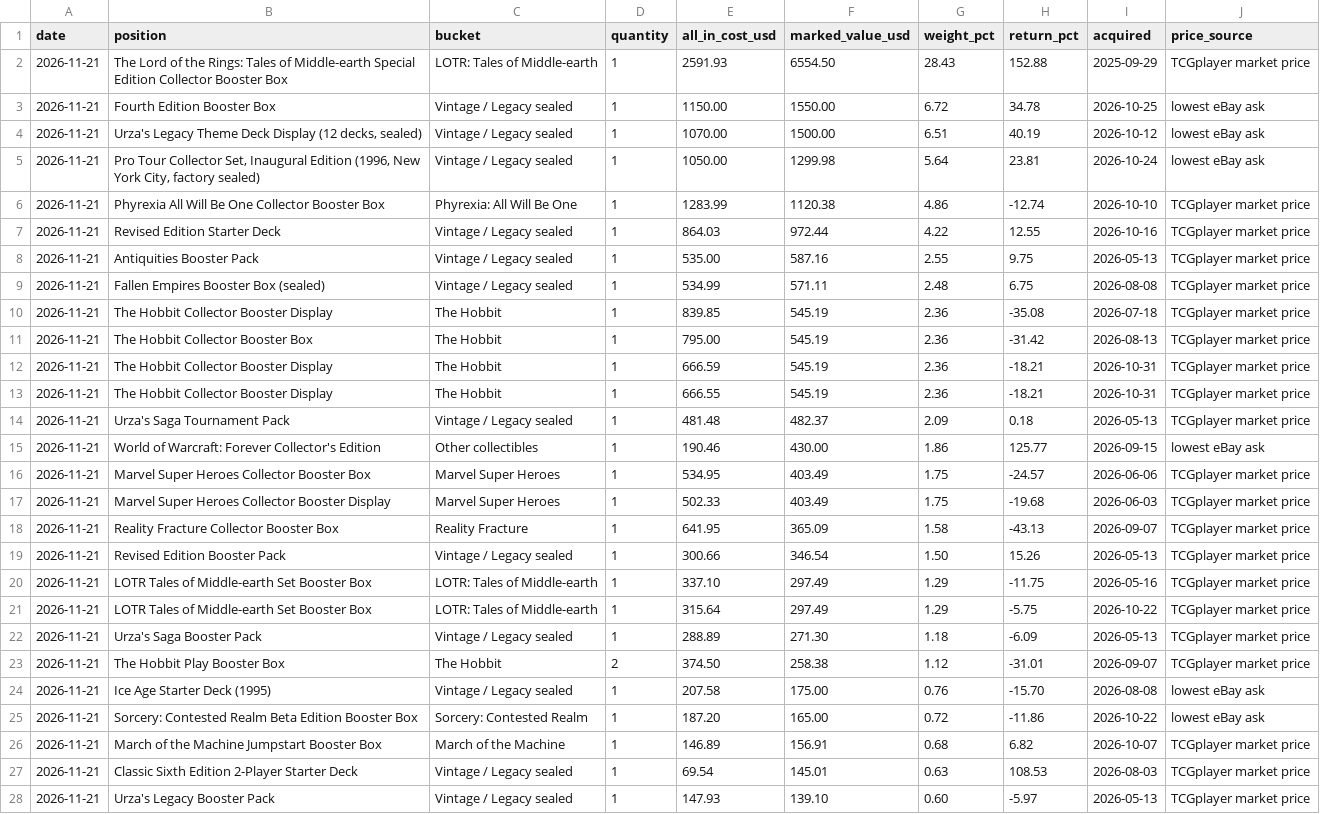
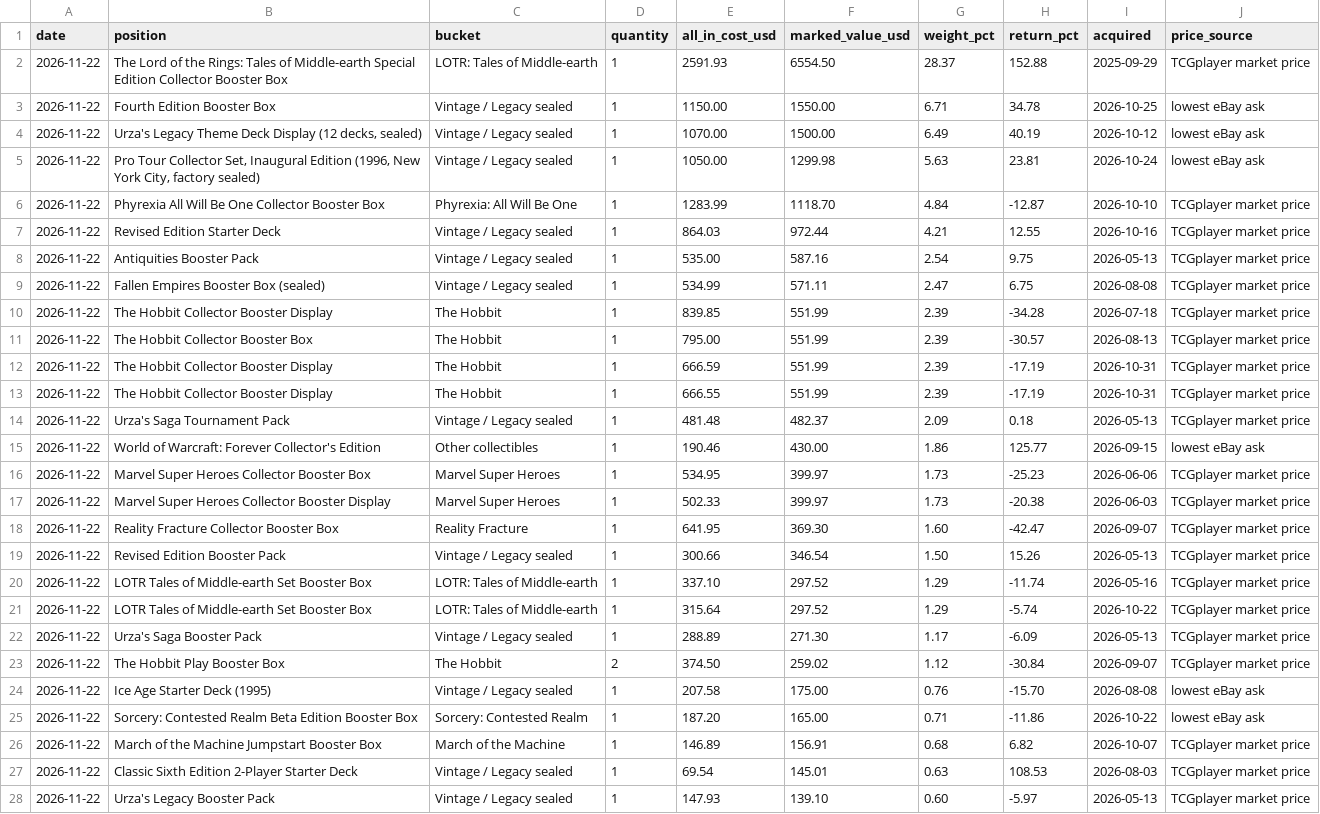
Before and after one commit to urzatower/capital, a CSV file: holdings.csv, drawn as a sheet; only a part is shown; the diff covers the shown part only; the diff names each change by its address in the sheet, - before the commit and + after, or states it on an @@ line.

```diff
--- a/holdings.csv
+++ b/holdings.csv
-A2:A28 (date): 2026-11-21
+A2:A28 (date): 2026-11-22
-G2 (weight_pct): 28.43
+G2 (weight_pct): 28.37
-G3 (weight_pct): 6.72
+G3 (weight_pct): 6.71
-G4 (weight_pct): 6.51
+G4 (weight_pct): 6.49
-G5 (weight_pct): 5.64
+G5 (weight_pct): 5.63
-F6 (marked_value_usd): 1120.38
+F6 (marked_value_usd): 1118.70
-G6 (weight_pct): 4.86
+G6 (weight_pct): 4.84
-H6 (return_pct): -12.74
+H6 (return_pct): -12.87
-G7 (weight_pct): 4.22
+G7 (weight_pct): 4.21
-G8 (weight_pct): 2.55
+G8 (weight_pct): 2.54
-G9 (weight_pct): 2.48
+G9 (weight_pct): 2.47
-F10:F13 (marked_value_usd): 545.19
+F10:F13 (marked_value_usd): 551.99
-G10:G13 (weight_pct): 2.36
+G10:G13 (weight_pct): 2.39
-H10 (return_pct): -35.08
+H10 (return_pct): -34.28
-H11 (return_pct): -31.42
+H11 (return_pct): -30.57
-H12:H13 (return_pct): -18.21
+H12:H13 (return_pct): -17.19
-F16:F17 (marked_value_usd): 403.49
+F16:F17 (marked_value_usd): 399.97
-G16:G17 (weight_pct): 1.75
+G16:G17 (weight_pct): 1.73
-H16 (return_pct): -24.57
+H16 (return_pct): -25.23
-H17 (return_pct): -19.68
+H17 (return_pct): -20.38
-F18 (marked_value_usd): 365.09
+F18 (marked_value_usd): 369.30
-G18 (weight_pct): 1.58
+G18 (weight_pct): 1.60
-H18 (return_pct): -43.13
+H18 (return_pct): -42.47
-F20:F21 (marked_value_usd): 297.49
+F20:F21 (marked_value_usd): 297.52
-H20 (return_pct): -11.75
+H20 (return_pct): -11.74
-H21 (return_pct): -5.75
+H21 (return_pct): -5.74
-G22 (weight_pct): 1.18
+G22 (weight_pct): 1.17
-F23 (marked_value_usd): 258.38
+F23 (marked_value_usd): 259.02
-H23 (return_pct): -31.01
+H23 (return_pct): -30.84
-G25 (weight_pct): 0.72
+G25 (weight_pct): 0.71
```
Also changed, not shown: 2 added rows, 2 removed rows and 71 edited cells elsewhere in this file, 13 other files.
